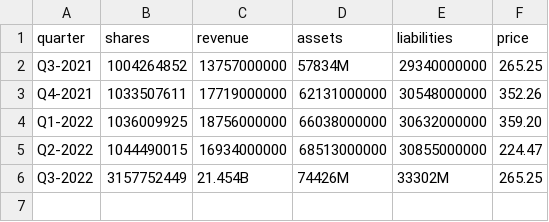
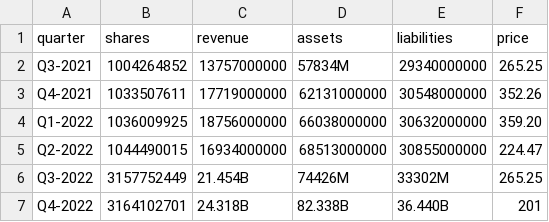
Before and after one commit to MummoSiili/osake, a CSV file: tsla.csv, drawn as a sheet; the diff names each change by its address in the sheet, - before the commit and + after, or states it on an @@ line.

Commit message:
tesla commit

```diff
--- a/tsla.csv
+++ b/tsla.csv
+row 7: Q4-2022 | 3164102701 | 24.318B | 82.338B | 36.440B | 201
```
